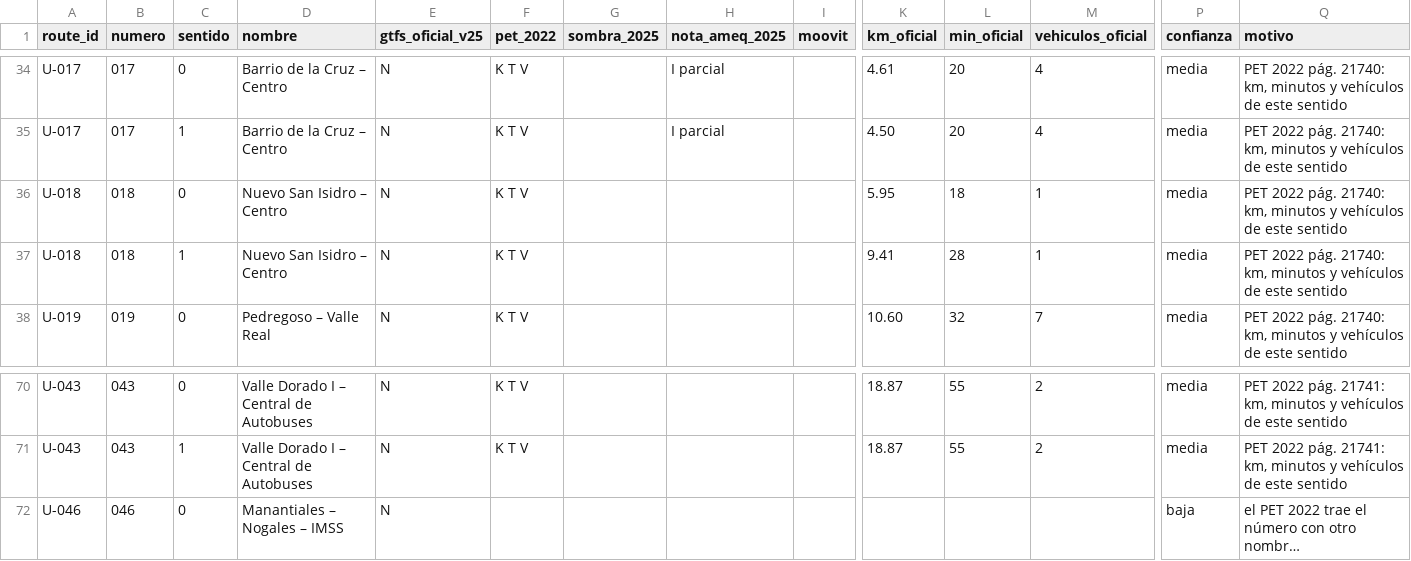
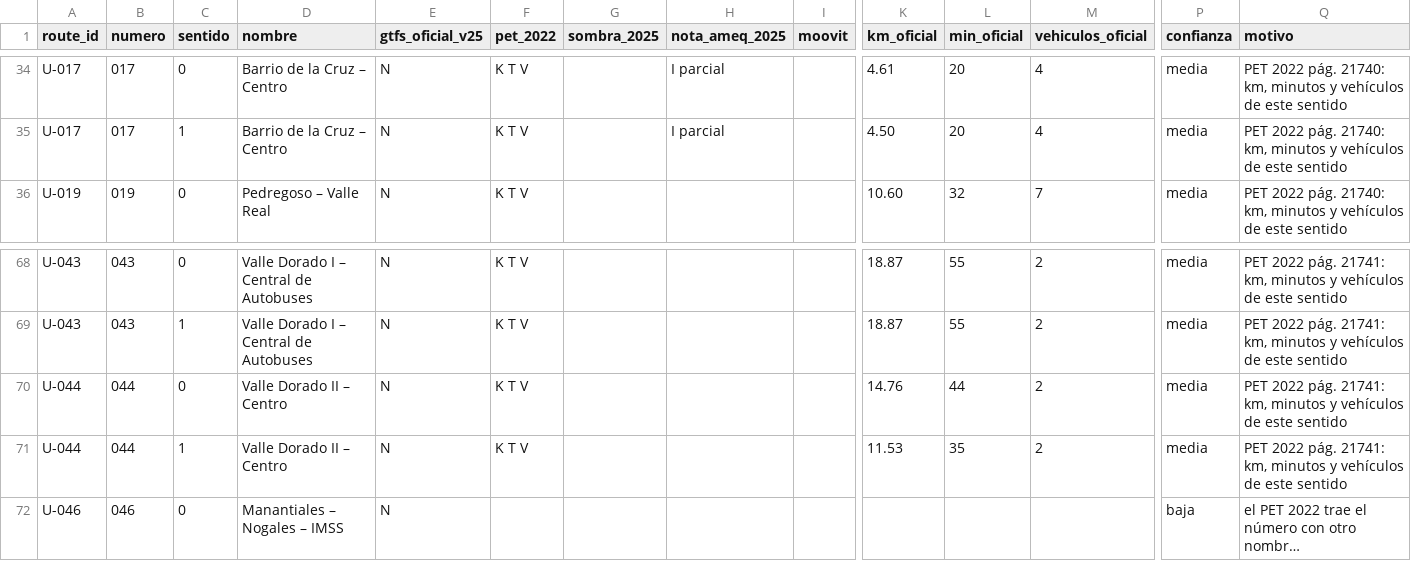
Before and after one commit to miguetdmz/sjdr-bus, a CSV file: datos/investigacion/matriz.csv, drawn as a sheet; only a part is shown, gaps mark what is left out; long unchanged cells end in …; removed rows and columns are numbered as before the commit, all else as after; rows hold the shown columns only; the diff names each change by its address in the sheet, - before the commit and + after, or states it on an @@ line.

```diff
--- a/datos/investigacion/matriz.csv
+++ b/datos/investigacion/matriz.csv
-row 36: U-018 | 018 | 0 | Nuevo San Isidro – Centro | N | K T V |  |  |  | 5.95 | 18 | 1 | media | PET 2022 pág. 21740: km, minutos y vehículos de este sentido
-row 37: U-018 | 018 | 1 | Nuevo San Isidro – Centro | N | K T V |  |  |  | 9.41 | 28 | 1 | media | PET 2022 pág. 21740: km, minutos y vehículos de este sentido
+row 70: U-044 | 044 | 0 | Valle Dorado II – Centro | N | K T V |  |  |  | 14.76 | 44 | 2 | media | PET 2022 pág. 21741: km, minutos y vehículos de este sentido
+row 71: U-044 | 044 | 1 | Valle Dorado II – Centro | N | K T V |  |  |  | 11.53 | 35 | 2 | media | PET 2022 pág. 21741: km, minutos y vehículos de este sentido
```
Also changed, not shown: 14 other files.
